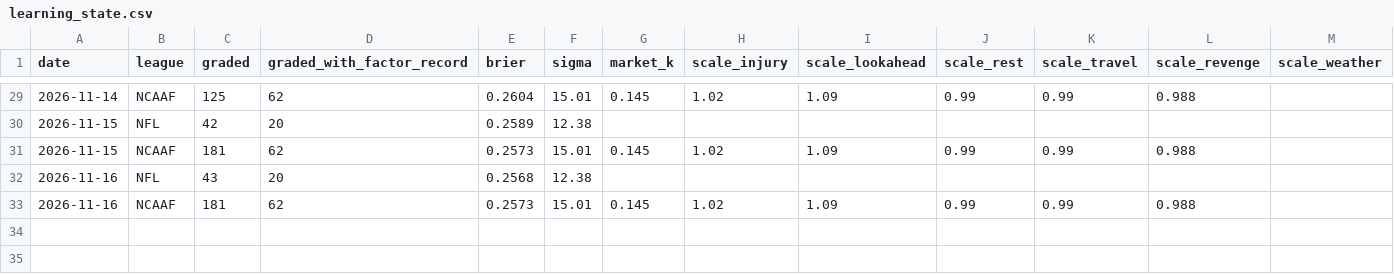
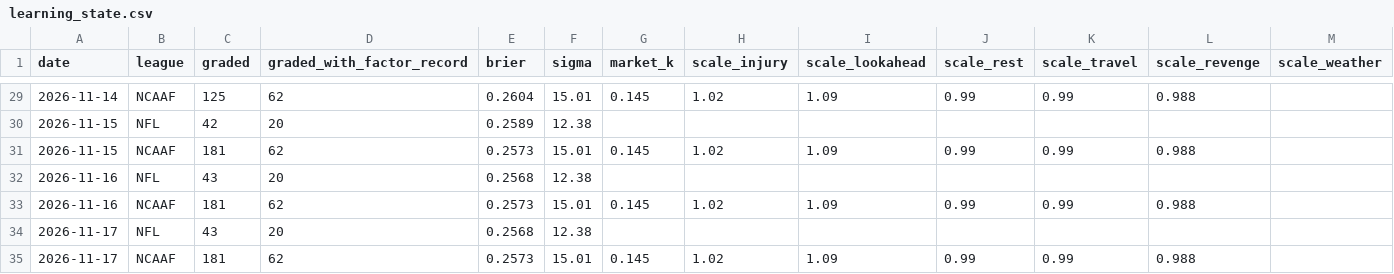
Before and after one commit to Fluff421/custom-claude-skills, a CSV file: signal-desk/intelligence/learning_state.csv, drawn as a sheet; only a part is shown, gaps mark what is left out; the diff names each change by its address in the sheet, - before the commit and + after, or states it on an @@ line.

```diff
--- a/signal-desk/intelligence/learning_state.csv
+++ b/signal-desk/intelligence/learning_state.csv
+row 34: 2026-11-17 | NFL | 43 | 20 | 0.2568 | 12.38
+row 35: 2026-11-17 | NCAAF | 181 | 62 | 0.2573 | 15.01 | 0.145 | 1.02 | 1.09 | 0.99 | 0.99 | 0.988
```
Also changed, not shown: signal-desk/intelligence/markets/lines_log.csv, signal-desk/intelligence/markets/picks_log.csv, 13 other files.
